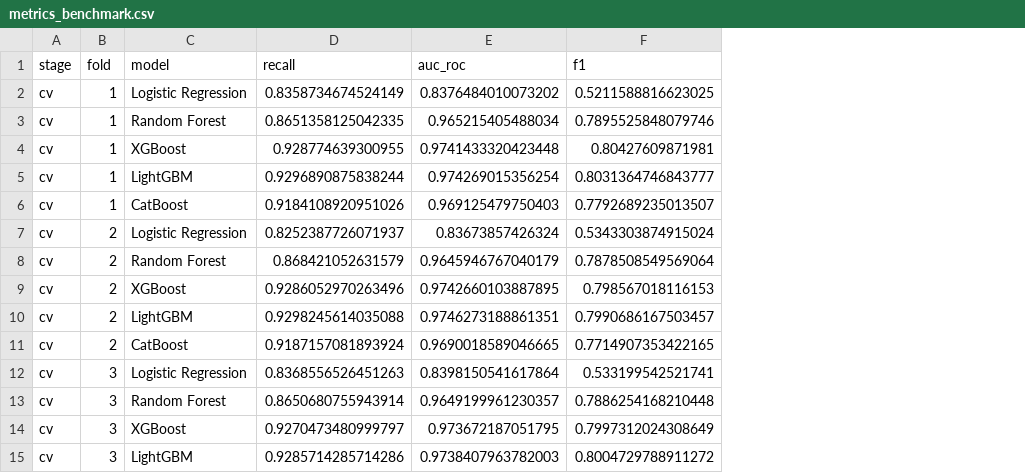
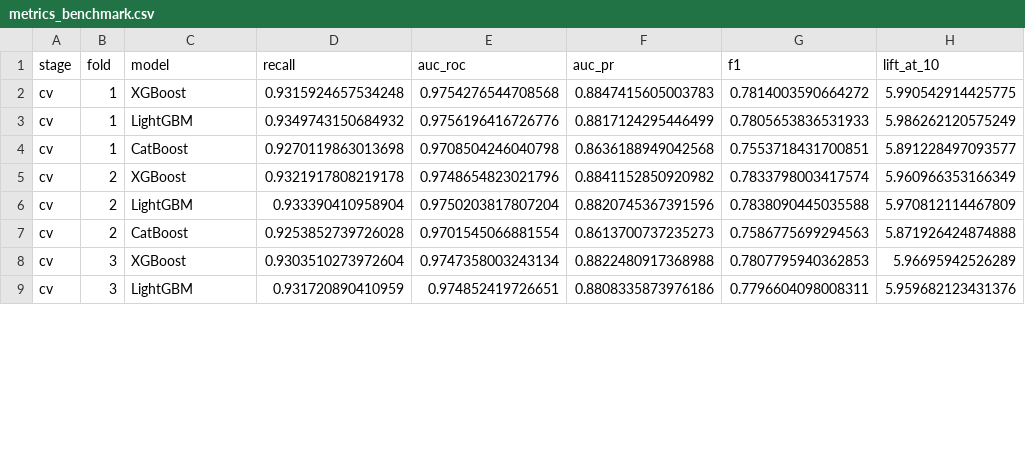
Before and after one commit to mirkosimunovic/SME_Credit_Risk, a CSV file: outputs/results/metrics_benchmark.csv, drawn as a sheet; only a part is shown; removed rows and columns are numbered as before the commit, all else as after; the diff covers the shown part only; the diff names each change by its address in the sheet, - before the commit and + after, or states it on an @@ line.

Commit message:
add explainer script and update metrics and requirements

```diff
--- a/outputs/results/metrics_benchmark.csv
+++ b/outputs/results/metrics_benchmark.csv
+column F (auc_pr), rows 2-9: 0.8847415605003783 | 0.8817124295446499 | 0.8636188949042568 | 0.8841152850920982 | 0.8820745367391596 | 0.8613700737235273 | 0.8822480917368988 | 0.8808335873976186
+column H (lift_at_10), rows 2-9: 5.990542914425775 | 5.986262120575249 | 5.891228497093577 | 5.960966353166349 | 5.970812114467809 | 5.871926424874888 | 5.96695942526289 | 5.959682123431376
-row 2: cv | 1 | Logistic Regression | 0.8358734674524149 | 0.8376484010073202 | 0.5211588816623025
-row 3: cv | 1 | Random Forest | 0.8651358125042335 | 0.965215405488034 | 0.7895525848079746
-D2 (recall): 0.928774639300955
+D2 (recall): 0.9315924657534248
-E2 (auc_roc): 0.9741433320423448
+E2 (auc_roc): 0.9754276544708568
-G2 (f1): 0.80427609871981
+G2 (f1): 0.7814003590664272
-D3 (recall): 0.9296890875838244
+D3 (recall): 0.9349743150684932
-E3 (auc_roc): 0.974269015356254
+E3 (auc_roc): 0.9756196416726776
-G3 (f1): 0.8031364746843777
+G3 (f1): 0.7805653836531933
-D4 (recall): 0.9184108920951026
+D4 (recall): 0.9270119863013698
-E4 (auc_roc): 0.969125479750403
+E4 (auc_roc): 0.9708504246040798
-G4 (f1): 0.7792689235013507
+G4 (f1): 0.7553718431700851
-row 7: cv | 2 | Logistic Regression | 0.8252387726071937 | 0.83673857426324 | 0.5343303874915024
-row 8: cv | 2 | Random Forest | 0.868421052631579 | 0.9645946767040179 | 0.7878508549569064
-D5 (recall): 0.9286052970263496
+D5 (recall): 0.9321917808219178
-E5 (auc_roc): 0.9742660103887895
+E5 (auc_roc): 0.9748654823021796
-G5 (f1): 0.798567018116153
+G5 (f1): 0.7833798003417574
-D6 (recall): 0.9298245614035088
+D6 (recall): 0.933390410958904
-E6 (auc_roc): 0.9746273188861351
+E6 (auc_roc): 0.9750203817807204
-G6 (f1): 0.7990686167503457
+G6 (f1): 0.7838090445035588
-D7 (recall): 0.9187157081893924
+D7 (recall): 0.9253852739726028
-E7 (auc_roc): 0.9690018589046665
+E7 (auc_roc): 0.9701545066881554
-G7 (f1): 0.7714907353422165
+G7 (f1): 0.7586775699294563
-row 12: cv | 3 | Logistic Regression | 0.8368556526451263 | 0.8398150541617864 | 0.533199542521741
-row 13: cv | 3 | Random Forest | 0.8650680755943914 | 0.9649199961230357 | 0.7886254168210448
-D8 (recall): 0.9270473480999797
+D8 (recall): 0.9303510273972604
-E8 (auc_roc): 0.973672187051795
+E8 (auc_roc): 0.9747358003243134
-G8 (f1): 0.7997312024308649
+G8 (f1): 0.7807795940362853
-D9 (recall): 0.9285714285714286
+D9 (recall): 0.931720890410959
-E9 (auc_roc): 0.9738407963782003
+E9 (auc_roc): 0.974852419726651
-G9 (f1): 0.8004729788911272
+G9 (f1): 0.7796604098008311
```
Also changed, not shown: 3 added rows, 8 removed rows and 39 edited cells elsewhere in this file, 5 other files.
